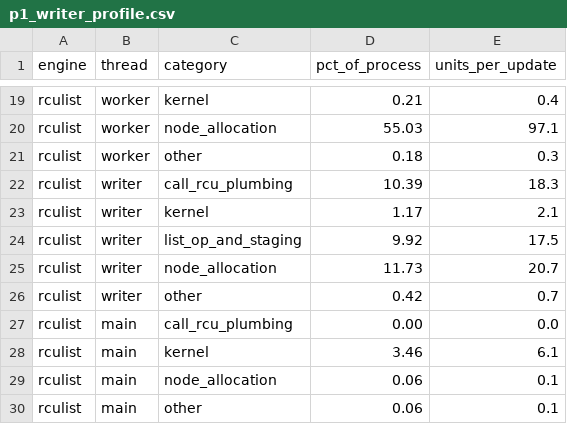
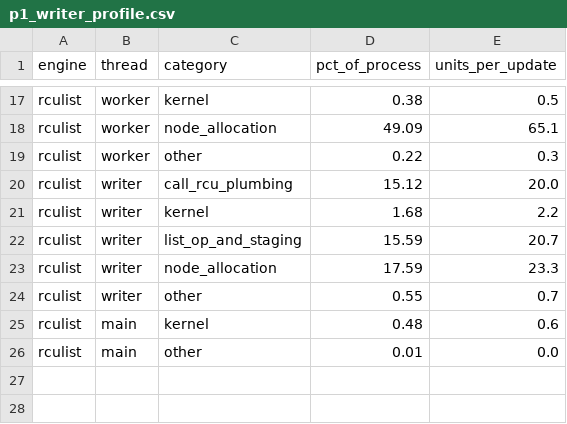
Before and after one commit to compudj/efficios-trie-benchmark, a CSV file: scripts/p1_writer_profile.csv, drawn as a sheet; only a part is shown, gaps mark what is left out; removed rows and columns are numbered as before the commit, all else as after; the diff covers the shown part only; the diff names each change by its address in the sheet, - before the commit and + after, or states it on an @@ line.

Commit message:
scripts: re-take P1's measurements on urcu-txn-dev 18809ea8, with warm-up
P1 re-pins from b3e23f9f to urcu-txn-dev 18809ea8: the FT picks, the slab
budget fix, the per-cpu quota pool, the call_rcu queue-length cap and the
cpu-scaled budget.  Every P1 script now points at binaries built at 974609c
against urcu-txn-build-18809ea8 (packed nodes, same flags as before), and
every point now runs BENCH_WARMUP_SEC (4 s) untimed before its timed window:
a paper benchmark must not time its own cold start.  run_p1_writer_profile.sh
records only inside the timed window (perf launched with events disabled,
enabled through its control fifo), where it used to record the whole process.
The categorizer maps urcu_txn_sw_record_chain, where 18809ea8 records the
edges out of line, to staging; p1_writer_profile.csv was re-categorized from
the batch's own perf.data after that fix.

Results, all with zero coherence violations, in the order P1 quotes them
(old b3e23f9f without warm-up -> new):
  scattered nodes: tag test and P1 read 1.0015-1.0034 of rculist
    (1.002-1.004), within 0.06% of each other; scaling 97.4-98.4%
  walk order: tag test 10.7% below rculist (11.5%), P1 12.7% (13.5%)
  load controls 3.9%/1.9% scattered and 6.8%/20.1% walk; ns/hop 3.8 / 1.1
  readclass, scattered: P1 leads existence by 2.7-3.1% (7%), RLU by
    1.6-6.0% (9-10%), MV-RLU 1.40 at 192 (1.42)
  readclass, walk: existence 14.6-15.3% (15-16%); RLU trails 22-25% up to
    32 readers (15%) and 34-44% from 96 (26-36%)
  writecost: scattered ratio 1.91-2.12 (1.77-2.11); walk 1.92 / 1.37 /
    1.39 at 1 / 8 / 191 readers (1.65 / 1.30 / 1.97); no reader 2.60 / 2.53
  writer profile: widest ratio 3.0 (3.1); the writer's extra over rculist is
    commit 11%, staging 21%, slab 20%, call_rcu plumbing 35%, and 11% in the
    kernel -- futex wake-ups of the call_rcu worker, the queue cap's price
  RLU compare: 2.98 loads, 5.97 branches per visit (3, 6)
  existence layout: packed 1.95-2.24x (1.9-2.2), split 2.05-2.38x (2.1-2.5)

The walk-order RLU shift comes from the harness build (974609c against
06f998a), not from the engine: 06f998a built against 18809ea8 reproduces the
old walk-order numbers.  The scattered-node existence/RLU gain does not come
from the build and is not attributed.

Signed-off-by: Mathieu Desnoyers <mathieu.desnoyers@efficios.com>

```diff
--- a/scripts/p1_writer_profile.csv
+++ b/scripts/p1_writer_profile.csv
-D17 (pct_of_process): 0.21
+D17 (pct_of_process): 0.38
-E17 (units_per_update): 0.4
+E17 (units_per_update): 0.5
-D18 (pct_of_process): 55.03
+D18 (pct_of_process): 49.09
-E18 (units_per_update): 97.1
+E18 (units_per_update): 65.1
-D19 (pct_of_process): 0.18
+D19 (pct_of_process): 0.22
-D20 (pct_of_process): 10.39
+D20 (pct_of_process): 15.12
-E20 (units_per_update): 18.3
+E20 (units_per_update): 20.0
-D21 (pct_of_process): 1.17
+D21 (pct_of_process): 1.68
-E21 (units_per_update): 2.1
+E21 (units_per_update): 2.2
-D22 (pct_of_process): 9.92
+D22 (pct_of_process): 15.59
-E22 (units_per_update): 17.5
+E22 (units_per_update): 20.7
-D23 (pct_of_process): 11.73
+D23 (pct_of_process): 17.59
-E23 (units_per_update): 20.7
+E23 (units_per_update): 23.3
-D24 (pct_of_process): 0.42
+D24 (pct_of_process): 0.55
-row 27: rculist | main | call_rcu_plumbing | 0.00 | 0.0
-D25 (pct_of_process): 3.46
+D25 (pct_of_process): 0.48
-E25 (units_per_update): 6.1
+E25 (units_per_update): 0.6
-row 29: rculist | main | node_allocation | 0.06 | 0.1
-D26 (pct_of_process): 0.06
+D26 (pct_of_process): 0.01
-E26 (units_per_update): 0.1
+E26 (units_per_update): 0.0
```
Also changed, not shown: 2 removed rows and 30 edited cells elsewhere in this file, scripts/p1_readclass_deref.csv, scripts/p1_resolve_deref_noguard.csv, 21 other files.
